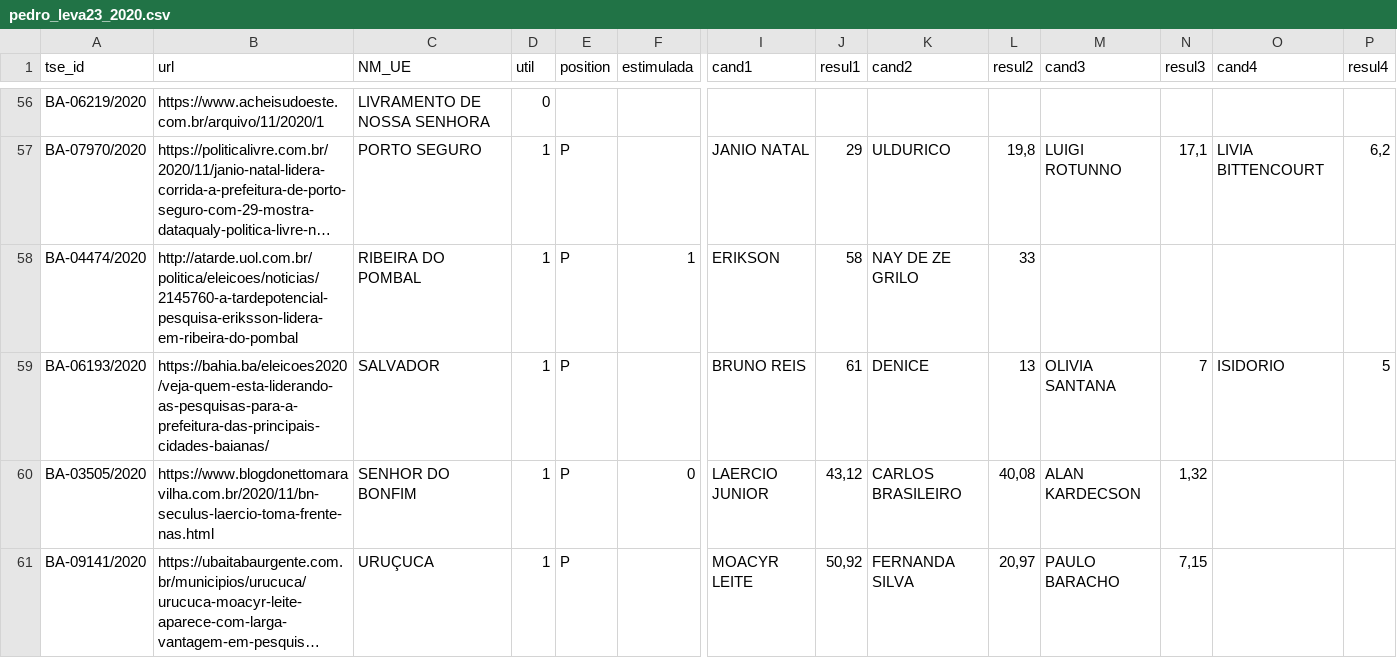
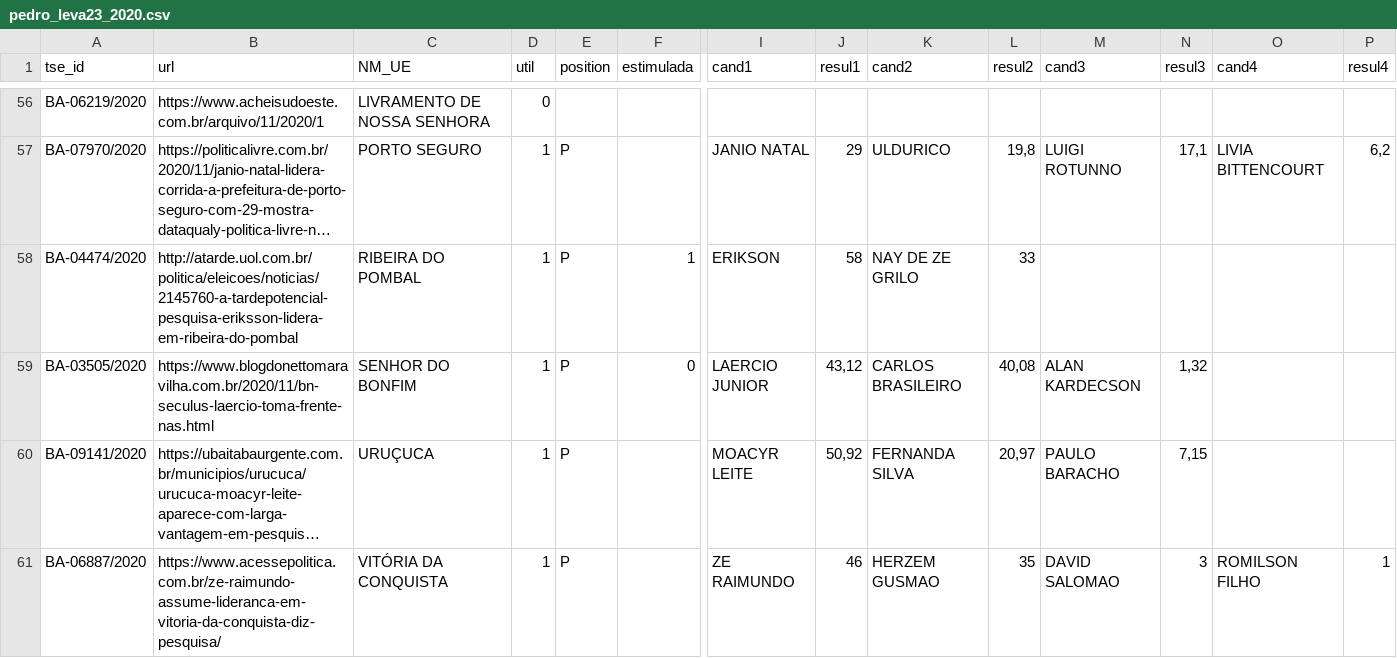
Before and after one commit to pindograma/pesquisas, a CSV file: data/manual-data/manual-2020/pedro_leva23_2020.csv, drawn as a sheet; only a part is shown, gaps mark what is left out; the shorter side is filled out with more unchanged rows; long unchanged cells end in …; rows hold the shown columns only; the diff names each change by its address in the sheet, - before the commit and + after, or states it on an @@ line.

```diff
--- a/data/manual-data/manual-2020/pedro_leva23_2020.csv
+++ b/data/manual-data/manual-2020/pedro_leva23_2020.csv
-row 59: BA-06193/2020 | https://bahia.ba/eleicoes2020/veja-quem-esta-liderando-as-pesquisas-para-a-prefeitura-das-principais-cidades-baianas/ | SALVADOR | 1 | P |  | BRUNO REIS | 61 | DENICE | 13 | OLIVIA SANTANA | 7 | ISIDORIO | 5
```
Also changed, not shown: data/manual-data/manual-2020/pedro_leva22_2020_bizarre.csv, data/manual-data/nomes_empresas.csv, 3 other files.
